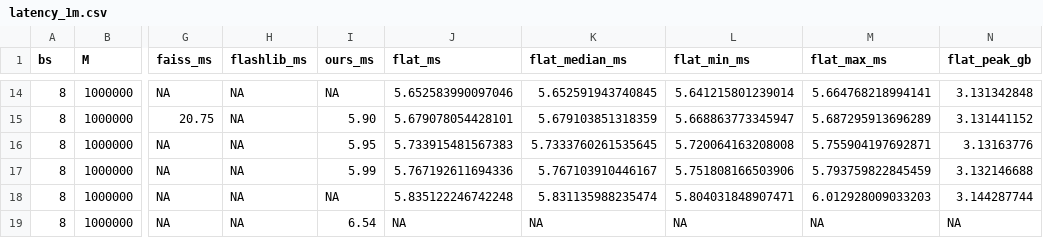
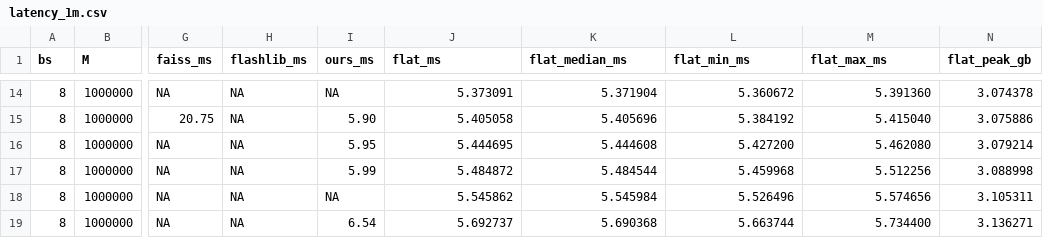
Before and after one commit to Heisenberg-Yin/LiteTopK, a CSV file: latency_1m.csv, drawn as a sheet; only a part is shown, gaps mark what is left out; the diff covers the shown part only; the diff names each change by its address in the sheet, - before the commit and + after, or states it on an @@ line.

```diff
--- a/latency_1m.csv
+++ b/latency_1m.csv
-J14 (flat_ms): 5.652583990097046
+J14 (flat_ms): 5.373091
-K14 (flat_median_ms): 5.652591943740845
+K14 (flat_median_ms): 5.371904
-L14 (flat_min_ms): 5.641215801239014
+L14 (flat_min_ms): 5.360672
-M14 (flat_max_ms): 5.664768218994141
+M14 (flat_max_ms): 5.391360
-N14 (flat_peak_gb): 3.131342848
+N14 (flat_peak_gb): 3.074378
-J15 (flat_ms): 5.679078054428101
+J15 (flat_ms): 5.405058
-K15 (flat_median_ms): 5.679103851318359
+K15 (flat_median_ms): 5.405696
-L15 (flat_min_ms): 5.668863773345947
+L15 (flat_min_ms): 5.384192
-M15 (flat_max_ms): 5.687295913696289
+M15 (flat_max_ms): 5.415040
-N15 (flat_peak_gb): 3.131441152
+N15 (flat_peak_gb): 3.075886
-J16 (flat_ms): 5.733915481567383
+J16 (flat_ms): 5.444695
-K16 (flat_median_ms): 5.7333760261535645
+K16 (flat_median_ms): 5.444608
-L16 (flat_min_ms): 5.720064163208008
+L16 (flat_min_ms): 5.427200
-M16 (flat_max_ms): 5.755904197692871
+M16 (flat_max_ms): 5.462080
-N16 (flat_peak_gb): 3.13163776
+N16 (flat_peak_gb): 3.079214
-J17 (flat_ms): 5.767192611694336
+J17 (flat_ms): 5.484872
-K17 (flat_median_ms): 5.767103910446167
+K17 (flat_median_ms): 5.484544
-L17 (flat_min_ms): 5.751808166503906
+L17 (flat_min_ms): 5.459968
-M17 (flat_max_ms): 5.793759822845459
+M17 (flat_max_ms): 5.512256
-N17 (flat_peak_gb): 3.132146688
+N17 (flat_peak_gb): 3.088998
-J18 (flat_ms): 5.835122246742248
+J18 (flat_ms): 5.545862
-K18 (flat_median_ms): 5.831135988235474
+K18 (flat_median_ms): 5.545984
-L18 (flat_min_ms): 5.804031848907471
+L18 (flat_min_ms): 5.526496
-M18 (flat_max_ms): 6.012928009033203
+M18 (flat_max_ms): 5.574656
-N18 (flat_peak_gb): 3.144287744
+N18 (flat_peak_gb): 3.105311
-J19 (flat_ms): NA
+J19 (flat_ms): 5.692737
-K19 (flat_median_ms): NA
+K19 (flat_median_ms): 5.690368
-L19 (flat_min_ms): NA
+L19 (flat_min_ms): 5.663744
-M19 (flat_max_ms): NA
+M19 (flat_max_ms): 5.734400
-N19 (flat_peak_gb): NA
+N19 (flat_peak_gb): 3.136271
```
Also changed, not shown: 150 edited cells elsewhere in this file, 10 other files.
